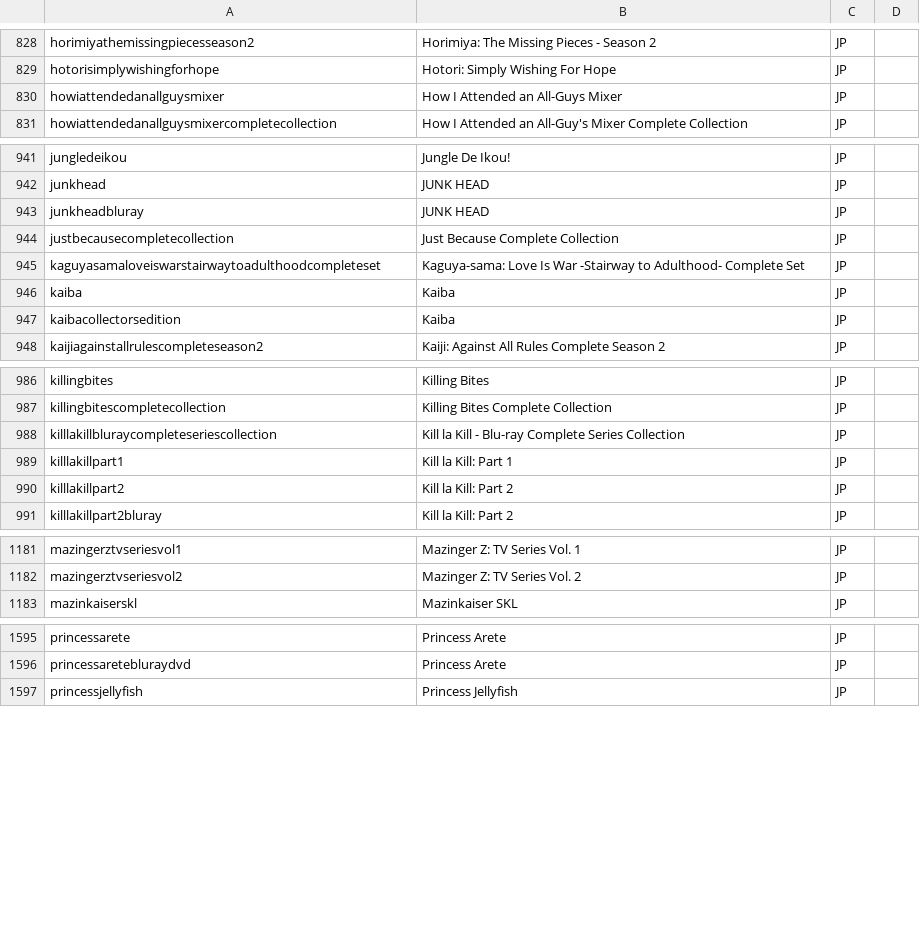
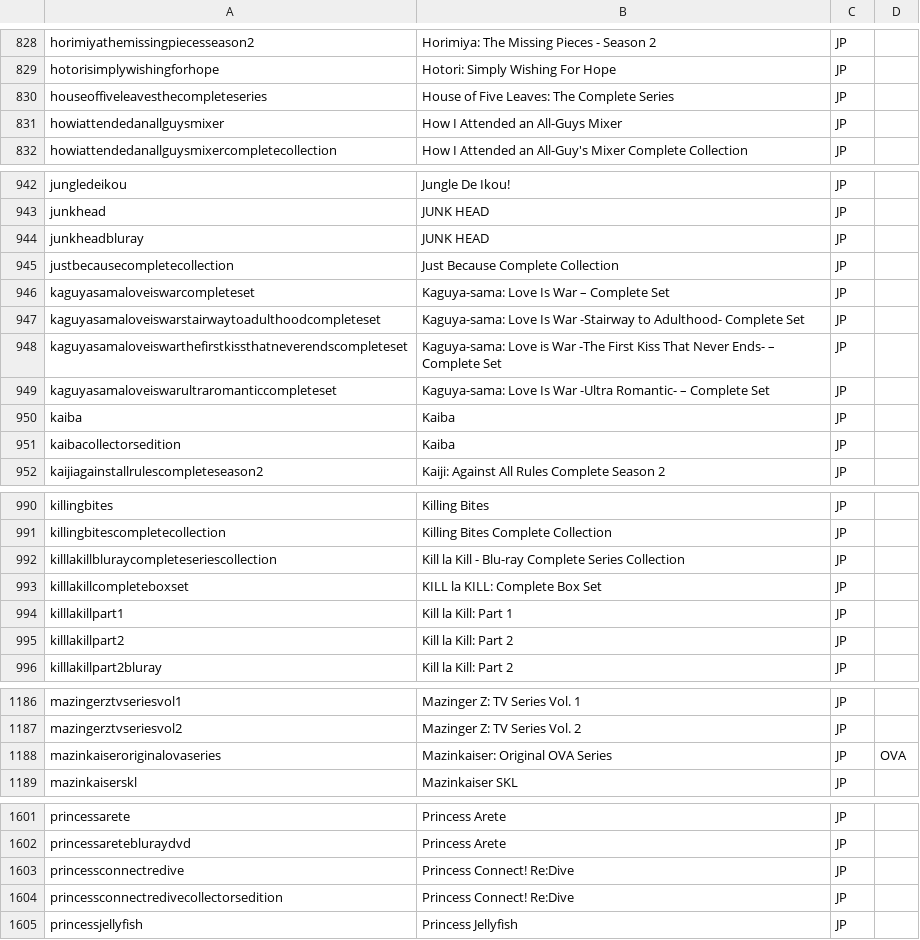
Before and after one commit to animerelease/animerelease.github.io, a CSV file: series.csv, drawn as a sheet; only a part is shown, gaps mark what is left out.

```diff
--- a/series.csv
+++ b/series.csv
@@ -829,2 +829,3 @@ horimiyathemissingpiecesseason2,Horimiya: The Missing Pieces - Season 2,JP,,
 hotorisimplywishingforhope,Hotori: Simply Wishing For Hope,JP,,
+houseoffiveleavesthecompleteseries,House of Five Leaves: The Complete Series,JP,,
 howiattendedanallguysmixer,How I Attended an All-Guys Mixer,JP,,
@@ -944,3 +945,6 @@ junkheadbluray,JUNK HEAD,JP,,
 justbecausecompletecollection,Just Because Complete Collection,JP,,
+kaguyasamaloveiswarcompleteset,Kaguya-sama: Love Is War – Complete Set,JP,,
 kaguyasamaloveiswarstairwaytoadulthoodcompleteset,Kaguya-sama: Love Is War -Stairway to Adulthood- Complete Set,JP,,
+kaguyasamaloveiswarthefirstkissthatneverendscompleteset,Kaguya-sama: Love is War -The First Kiss That Never Ends- – Complete Set,JP,,
+kaguyasamaloveiswarultraromanticcompleteset,Kaguya-sama: Love Is War -Ultra Romantic- – Complete Set,JP,,
 kaiba,Kaiba,JP,,
@@ -988,2 +992,3 @@ killingbitescompletecollection,Killing Bites Complete Collection,JP,,
 killlakillbluraycompleteseriescollection,Kill la Kill - Blu-ray Complete Series Collection,JP,,
+killlakillcompleteboxset,KILL la KILL: Complete Box Set,JP,,
 killlakillpart1,Kill la Kill: Part 1,JP,,
@@ -1182,2 +1187,3 @@ mazingerztvseriesvol1,Mazinger Z: TV Series Vol. 1,JP,,
 mazingerztvseriesvol2,Mazinger Z: TV Series Vol. 2,JP,,
+mazinkaiseroriginalovaseries,Mazinkaiser: Original OVA Series,JP,OVA,
 mazinkaiserskl,Mazinkaiser SKL,JP,,
@@ -1596,2 +1602,4 @@ princessarete,Princess Arete,JP,,
 princessaretebluraydvd,Princess Arete,JP,,
+princessconnectredive,Princess Connect! Re:Dive,JP,,
+princessconnectredivecollectorsedition,Princess Connect! Re:Dive,JP,,
 princessjellyfish,Princess Jellyfish,JP,,
```
Also changed, not shown: books.csv, info.csv, 6 other files.
